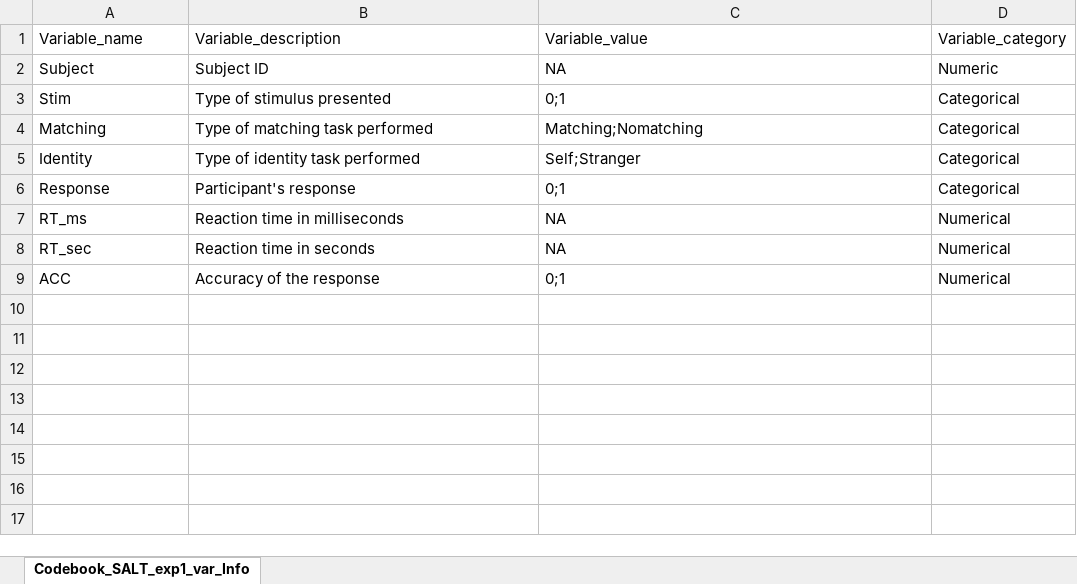
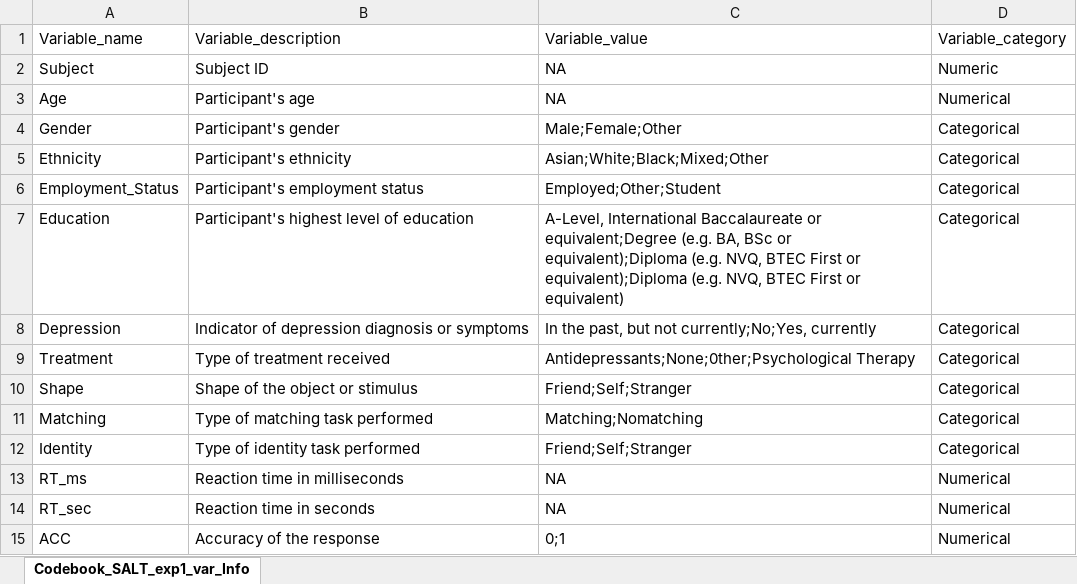
Before and after one commit to WangOldBig/SPE_Database, an Excel workbook: 1_Clean_Data/Hobbs_2023_PM/CodeBook_Hobbs_2023_PM_Exp1_Clean.xlsx, sheet Codebook_SALT_exp1_var_Info, drawn as a sheet; values as stored, in another font and other column widths than the file's, no borders; removed rows and columns are numbered as before the commit, all else as after; the diff names each change by its address in the sheet, - before the commit and + after, or states it on an @@ line.

```diff
--- a/1_Clean_Data/Hobbs_2023_PM/CodeBook_Hobbs_2023_PM_Exp1_Clean.xlsx (sheet Codebook_SALT_exp1_var_Info)
+++ b/1_Clean_Data/Hobbs_2023_PM/CodeBook_Hobbs_2023_PM_Exp1_Clean.xlsx (sheet Codebook_SALT_exp1_var_Info)
-row 3: Stim | Type of stimulus presented | 0;1 | Categorical
+row 3: Age | Participant's age | NA | Numerical
+row 4: Gender | Participant's gender | Male;Female;Other | Categorical
+row 5: Ethnicity | Participant's ethnicity | Asian;White;Black;Mixed;Other | Categorical
+row 6: Employment_Status | Participant's employment status | Employed;Other;Student | Categorical
+row 7: Education | Participant's highest level of education | A-Level, International Baccalaureate or equivalent;Degree (e.g. BA, BSc or equivalent);Diploma (e.g. NVQ, BTEC First or equivalent);Diploma (e.g. NVQ, BTEC First or equivalent) | Categorical
+row 8: Depression | Indicator of depression diagnosis or symptoms | In the past, but not currently;No;Yes, currently | Categorical
+row 9: Treatment | Type of treatment received | Antidepressants;None;0ther;Psychological Therapy | Categorical
+row 10: Shape | Shape of the object or stimulus | Friend;Self;Stranger | Categorical
-C12: Self;Stranger
+C12: Friend;Self;Stranger
-row 6: Response | Participant's response | 0;1 | Categorical
```
Also changed, not shown: Label.xlsx, 5 other files.
